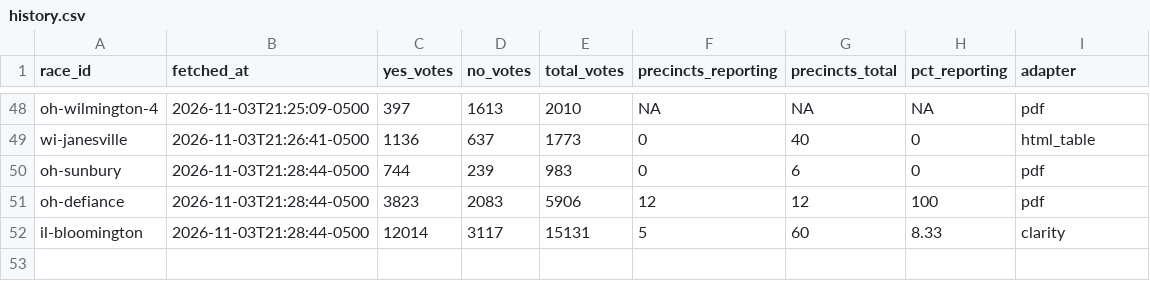
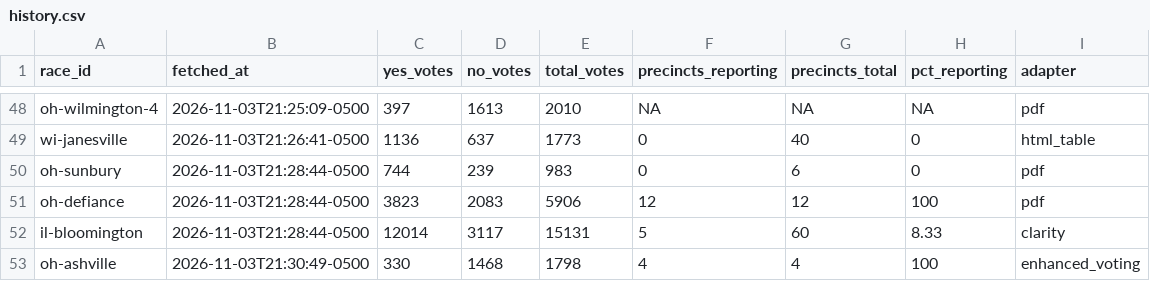
Before and after one commit to alexlundry/data_center_ballot_tracker, a CSV file: data/history.csv, drawn as a sheet; only a part is shown, gaps mark what is left out.

```diff
--- a/data/history.csv
+++ b/data/history.csv
@@ -52 +52,2 @@ oh-defiance,2026-11-03T21:28:44-0500,3823,2083,5906,12,12,100,pdf
 il-bloomington,2026-11-03T21:28:44-0500,12014,3117,15131,5,60,8.33,clarity
+oh-ashville,2026-11-03T21:30:49-0500,330,1468,1798,4,4,100,enhanced_voting
```
Also changed, not shown: site/data/results.csv, 1 other file.
